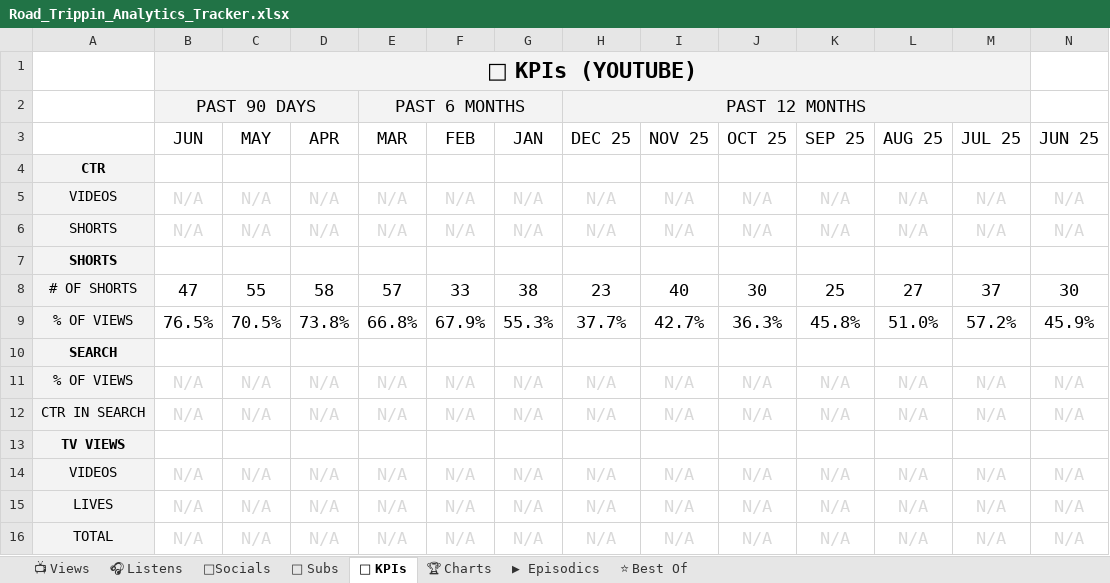
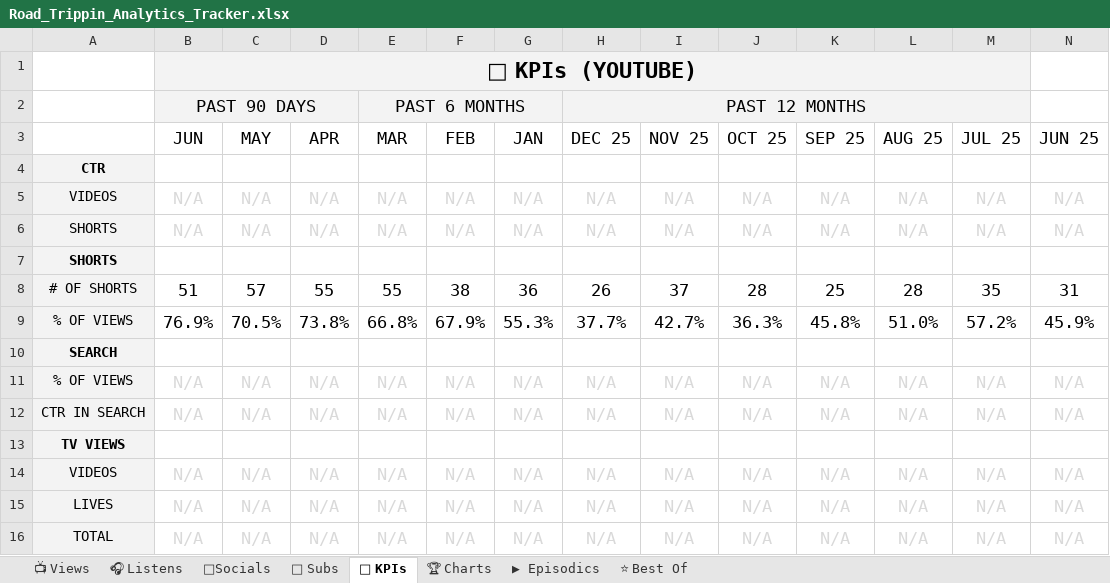
Before and after one commit to raindelaymedia/roadtrippin, an Excel workbook: master/shows/road_trippin/data/Road_Trippin_Analytics_Tracker.xlsx, sheet 🔑 KPIs, drawn as a sheet; only a part is shown; values as stored, in another font and other column widths than the file's, no borders; the diff names each change by its address in the sheet, - before the commit and + after, or states it on an @@ line.

```diff
--- a/master/shows/road_trippin/data/Road_Trippin_Analytics_Tracker.xlsx (sheet 🔑 KPIs)
+++ b/master/shows/road_trippin/data/Road_Trippin_Analytics_Tracker.xlsx (sheet 🔑 KPIs)
-B8 (JUN): 47
+B8 (JUN): 51
-C8 (MAY): 55
+C8 (MAY): 57
-D8 (APR): 58
+D8 (APR): 55
-E8 (MAR): 57
+E8 (MAR): 55
-F8 (FEB): 33
+F8 (FEB): 38
-G8 (JAN): 38
+G8 (JAN): 36
-H8 (DEC 25): 23
+H8 (DEC 25): 26
-I8 (NOV 25): 40
+I8 (NOV 25): 37
-J8 (OCT 25): 30
+J8 (OCT 25): 28
-L8 (AUG 25): 27
+L8 (AUG 25): 28
-M8 (JUL 25): 37
+M8 (JUL 25): 35
-N8 (JUN 25): 30
+N8 (JUN 25): 31
-B9 (JUN): 76.5%
+B9 (JUN): 76.9%
```
Also changed, not shown: sheet 👥 Subs, sheet ⭐ Best Of, sheet 📺 Views, sheet ▶ Episodics, sheet 🎧 Listens, 5 other files.
